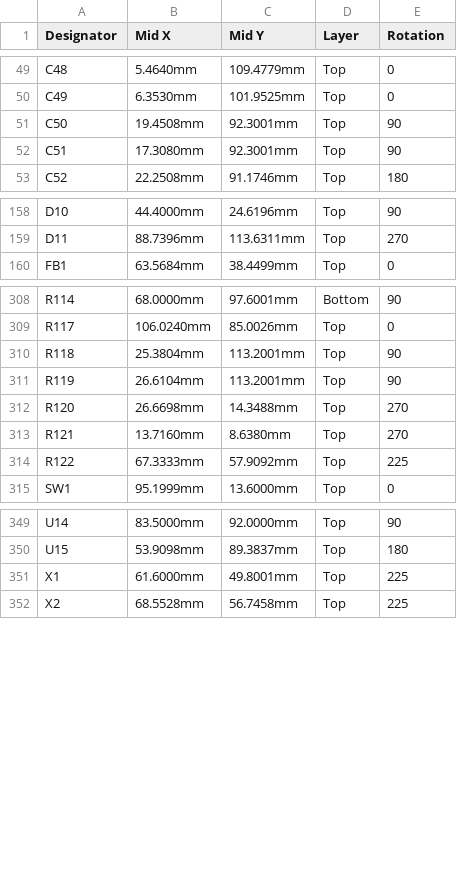
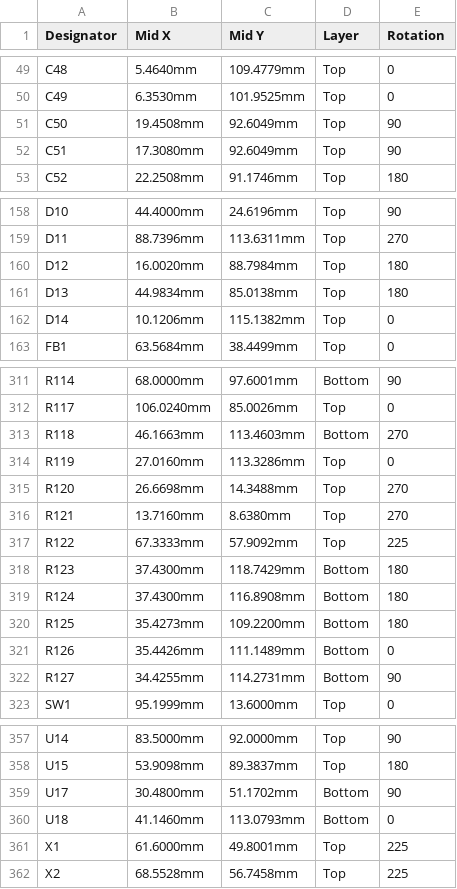
Before and after one commit to eSpark-Backup/nabilfesal-smartmeter-hw, a CSV file: Design-Files/OFP_MCM_v1.6/Deliverables/_Pick n Place/Centroid.csv (was Design-Files/OFP_MCM_v1.6/Deliverables/_Pick n Place/Centroid File.csv), drawn as a sheet; only a part is shown, gaps mark what is left out; the diff covers the shown part only.

```diff
--- a/Design-Files/OFP_MCM_v1.6/Deliverables/_Pick n Place/Centroid File.csv
+++ b/Design-Files/OFP_MCM_v1.6/Deliverables/_Pick n Place/Centroid.csv
@@ -50,4 +50,4 @@ C48,5.4640mm,109.4779mm,Top,0
 C49,6.3530mm,101.9525mm,Top,0
-C50,19.4508mm,92.3001mm,Top,90
-C51,17.3080mm,92.3001mm,Top,90
+C50,19.4508mm,92.6049mm,Top,90
+C51,17.3080mm,92.6049mm,Top,90
 C52,22.2508mm,91.1746mm,Top,180
@@ -159,2 +159,5 @@ D10,44.4000mm,24.6196mm,Top,90
 D11,88.7396mm,113.6311mm,Top,270
+D12,16.0020mm,88.7984mm,Top,180
+D13,44.9834mm,85.0138mm,Top,180
+D14,10.1206mm,115.1382mm,Top,0
 FB1,63.5684mm,38.4499mm,Top,0
@@ -309,4 +312,4 @@ R114,68.0000mm,97.6001mm,Bottom,90
 R117,106.0240mm,85.0026mm,Top,0
-R118,25.3804mm,113.2001mm,Top,90
-R119,26.6104mm,113.2001mm,Top,90
+R118,46.1663mm,113.4603mm,Bottom,270
+R119,27.0160mm,113.3286mm,Top,0
 R120,26.6698mm,14.3488mm,Top,270
@@ -314,2 +317,7 @@ R121,13.7160mm,8.6380mm,Top,270
 R122,67.3333mm,57.9092mm,Top,225
+R123,37.4300mm,118.7429mm,Bottom,180
+R124,37.4300mm,116.8908mm,Bottom,180
+R125,35.4273mm,109.2200mm,Bottom,180
+R126,35.4426mm,111.1489mm,Bottom,0
+R127,34.4255mm,114.2731mm,Bottom,90
 SW1,95.1999mm,13.6000mm,Top,0
@@ -350,2 +358,4 @@ U14,83.5000mm,92.0000mm,Top,90
 U15,53.9098mm,89.3837mm,Top,180
+U17,30.4800mm,51.1702mm,Bottom,90
+U18,41.1460mm,113.0793mm,Bottom,0
 X1,61.6000mm,49.8001mm,Top,225
```
Also changed, not shown: 4 edited cells elsewhere in this file, Design-Files/OFP_MCM_v1.6/Deliverables/_Pick n Place/Pick Place for OFP_MCM_v1.6.csv, 50 other files.
